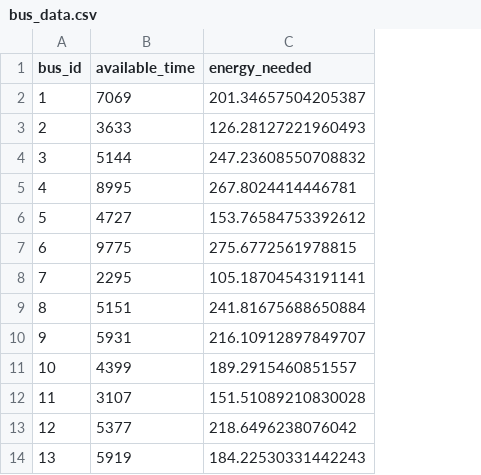
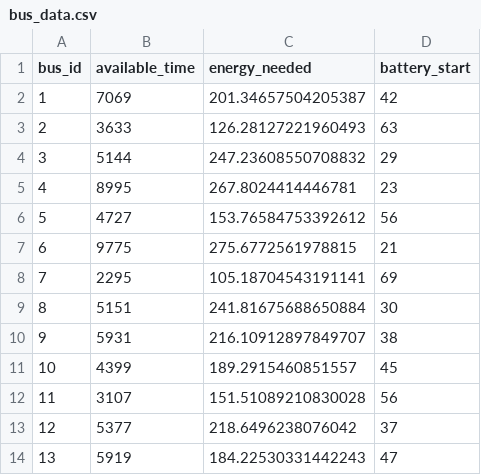
Before and after one commit to msneistrup/BDD-ver-2, a CSV file: bus_data.csv, drawn as a sheet; only a part is shown; the diff names each change by its address in the sheet, - before the commit and + after, or states it on an @@ line.

Commit message:
fix battery logic

```diff
--- a/bus_data.csv
+++ b/bus_data.csv
+column D (battery_start), rows 2-14: 42 | 63 | 29 | 23 | 56 | 21 | 69 | 30 | 38 | 45 | 56 | 37 | 47
```
Also changed, not shown: 3 other files.
